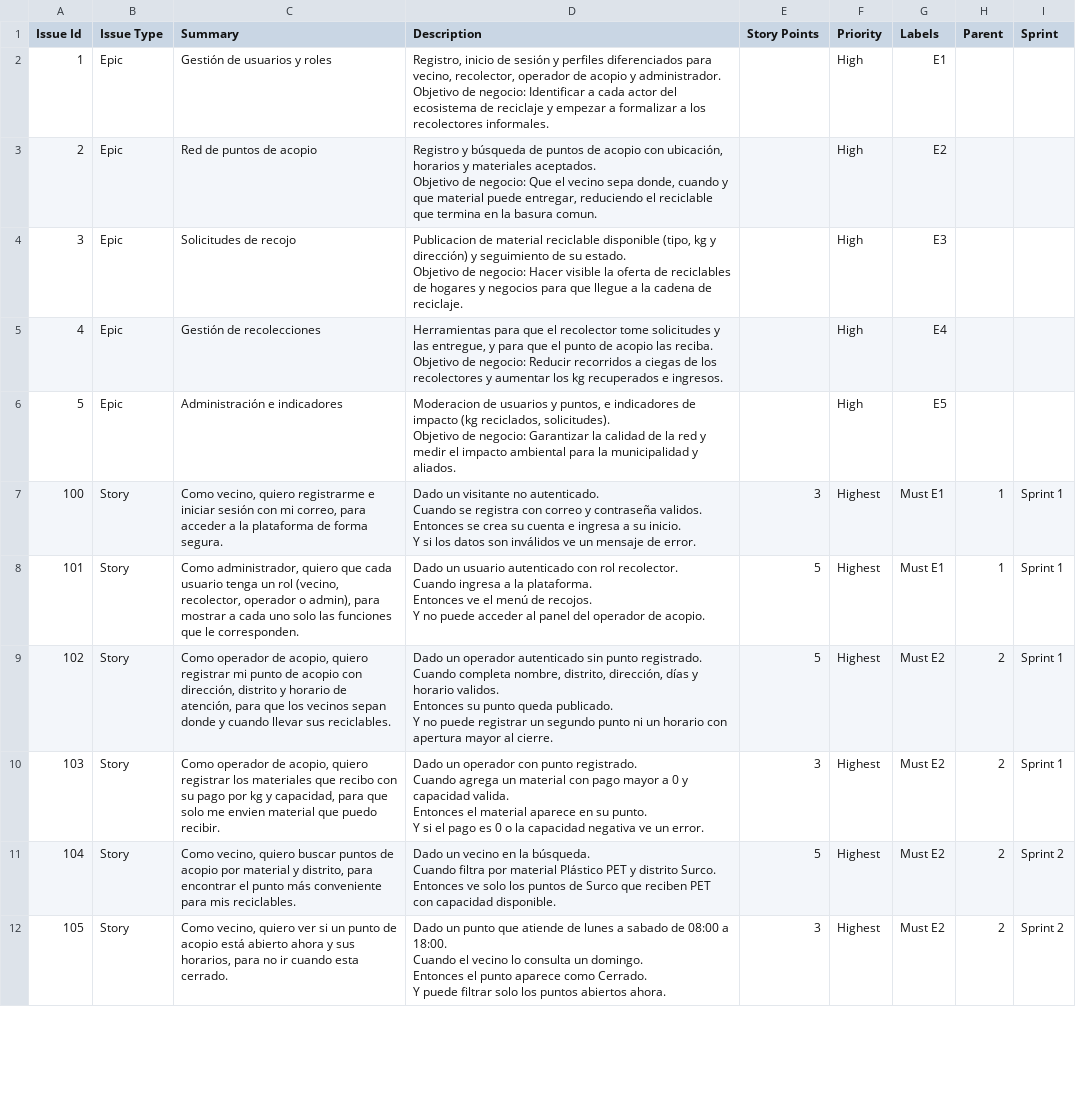
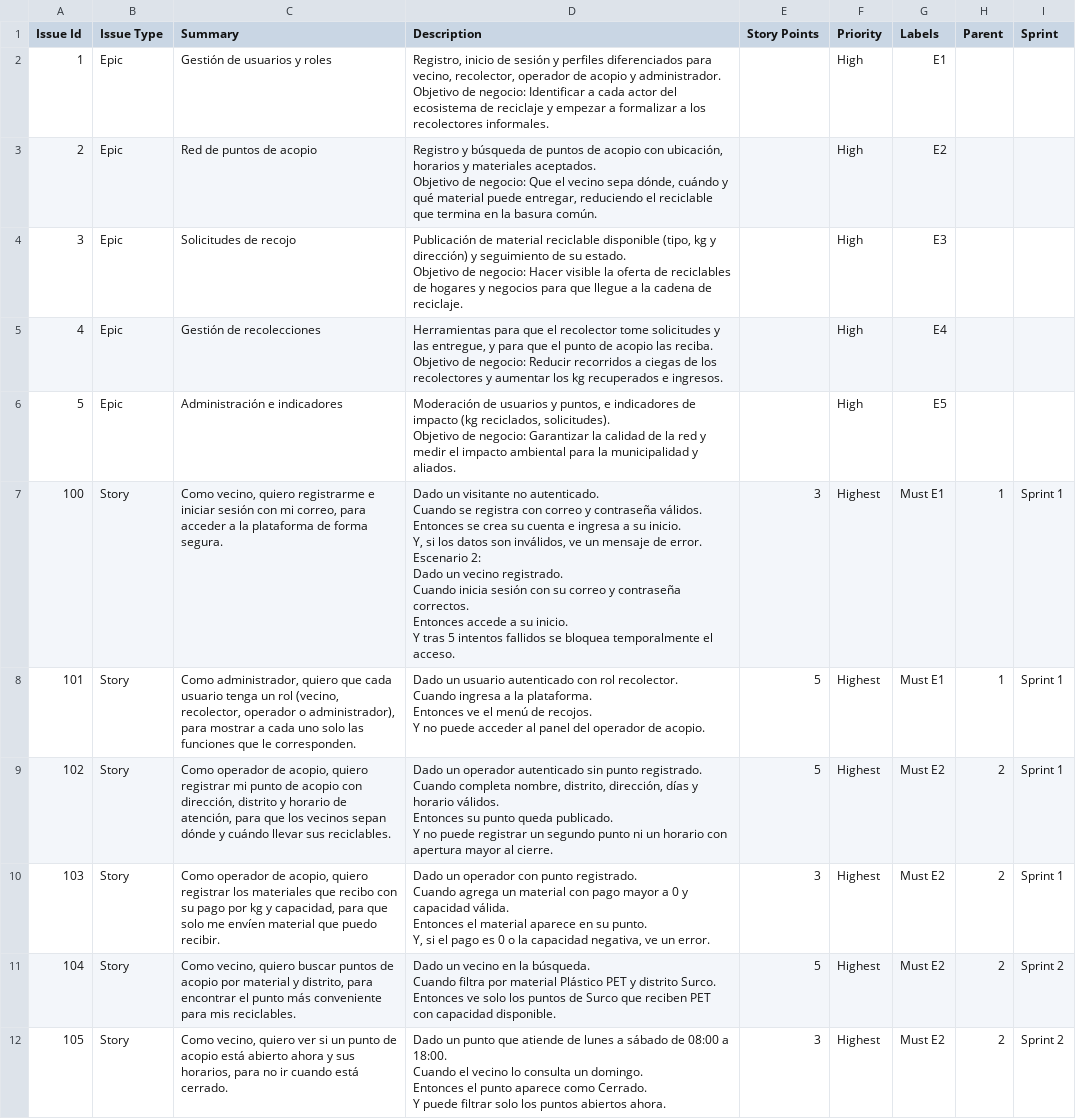
Before and after one commit to Gustff/reciclaya, a CSV file: docs/jira_import.csv, drawn as a sheet; only a part is shown; ↵ is a line break in a cell; the diff covers the shown part only; the diff names each change by its address in the sheet, - before the commit and + after, or states it on an @@ line.

Commit message:
docs: backlog con segundo escenario en H01, H12, H13 y H14 y nombres cortos para el cronograma

```diff
--- a/docs/jira_import.csv
+++ b/docs/jira_import.csv
-D3 (Description): …vecino sepa donde, cuando y que material puede entregar, reduciendo el reciclable que termina en la basura comun.
+D3 (Description): …vecino sepa dónde, cuándo y qué material puede entregar, reduciendo el reciclable que termina en la basura común.
-D4 (Description): Publicacion de material…
+D4 (Description): Publicación de material…
-D6 (Description): Moderacion de usuarios…
+D6 (Description): Moderación de usuarios…
-D7 (Description): …y contraseña validos. ↵ Entonces se crea su cuenta e ingresa a su inicio. ↵ Y si los datos son inválidos ve un mensaje de error.
+D7 (Description): …y contraseña válidos. ↵ Entonces se crea su cuenta e ingresa a su inicio. ↵ Y, si los datos son inválidos, ve un mensaje de error. ↵ Escenario 2: ↵ Dado un vecino registrado. ↵ Cuando inicia sesión con su correo y contraseña correctos. ↵ Entonces accede a su inicio. ↵ Y tras 5 intentos fallidos se bloquea temporalmente el acceso.
-C8 (Summary): …operador o admin), para mostrar…
+C8 (Summary): …operador o administrador), para mostrar…
-C9 (Summary): …vecinos sepan donde y cuando llevar sus…
+C9 (Summary): …vecinos sepan dónde y cuándo llevar sus…
-D9 (Description): …y horario validos. ↵ Entonces su…
+D9 (Description): …y horario válidos. ↵ Entonces su…
-C10 (Summary): …solo me envien material que…
+C10 (Summary): …solo me envíen material que…
-D10 (Description): …y capacidad valida. ↵ Entonces el material aparece en su punto. ↵ Y si el pago es 0 o la capacidad negativa ve un…
+D10 (Description): …y capacidad válida. ↵ Entonces el material aparece en su punto. ↵ Y, si el pago es 0 o la capacidad negativa, ve un…
-C12 (Summary): …ir cuando esta cerrado.
+C12 (Summary): …ir cuando está cerrado.
-D12 (Description): …lunes a sabado de 08:00…
+D12 (Description): …lunes a sábado de 08:00…
```
Also changed, not shown: 9 edited cells elsewhere in this file, 1 other file.
